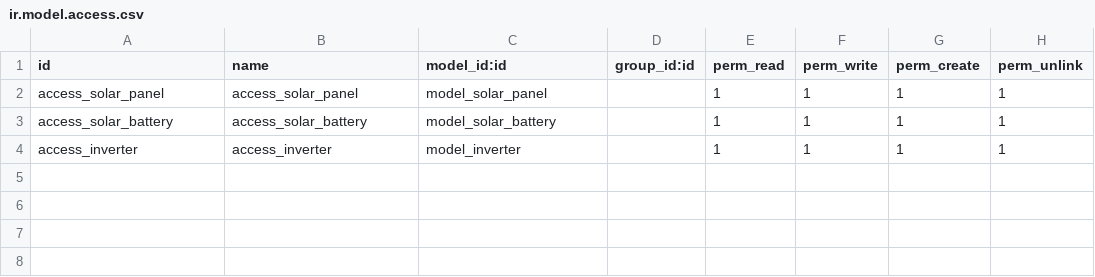
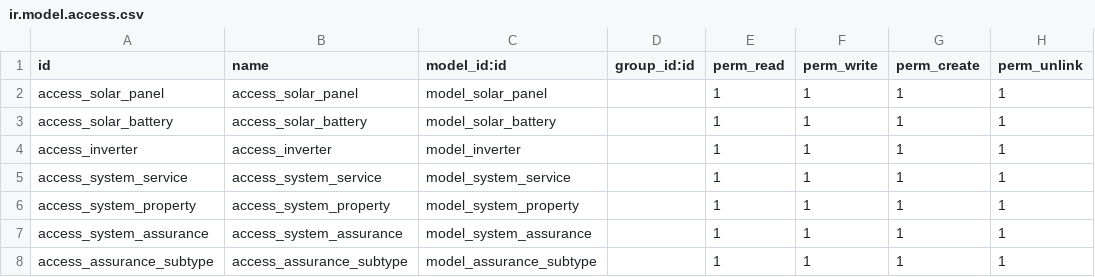
Before and after one commit to srisathyasidmec/SolarHUb, a CSV file: solarhub/security/ir.model.access.csv, drawn as a sheet.

```diff
--- a/solarhub/security/ir.model.access.csv
+++ b/solarhub/security/ir.model.access.csv
@@ -4 +4,5 @@ access_solar_battery,access_solar_battery,model_solar_battery,,1,1,1,1
 access_inverter,access_inverter,model_inverter,,1,1,1,1
+access_system_service,access_system_service,model_system_service,,1,1,1,1
+access_system_property,access_system_property,model_system_property,,1,1,1,1
+access_system_assurance,access_system_assurance,model_system_assurance,,1,1,1,1
+access_assurance_subtype,access_assurance_subtype,model_assurance_subtype,,1,1,1,1
```
Also changed, not shown: 18 other files.
